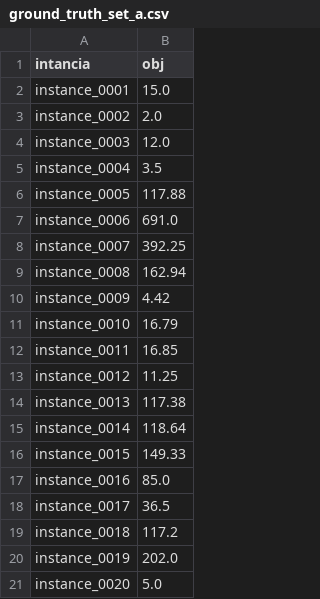
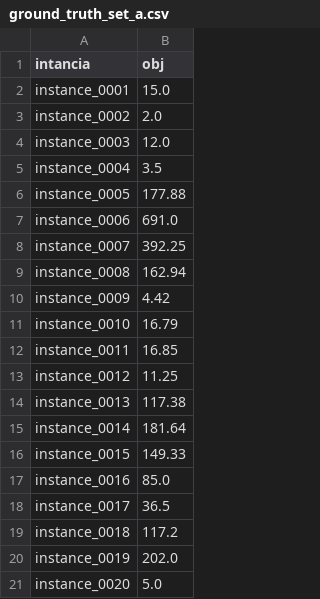
Before and after one commit to IgnaOromendia/challenge-sbpo-2025, a CSV file: results/ground_truth_set_a.csv, drawn as a sheet.

Commit message:
Corrige typos

```diff
--- a/results/ground_truth_set_a.csv
+++ b/results/ground_truth_set_a.csv
@@ -5,3 +5,3 @@ instance_0003,12.0
 instance_0004,3.5
-instance_0005,117.88
+instance_0005,177.88
 instance_0006,691.0
@@ -14,3 +14,3 @@ instance_0012,11.25
 instance_0013,117.38
-instance_0014,118.64
+instance_0014,181.64
 instance_0015,149.33
```
